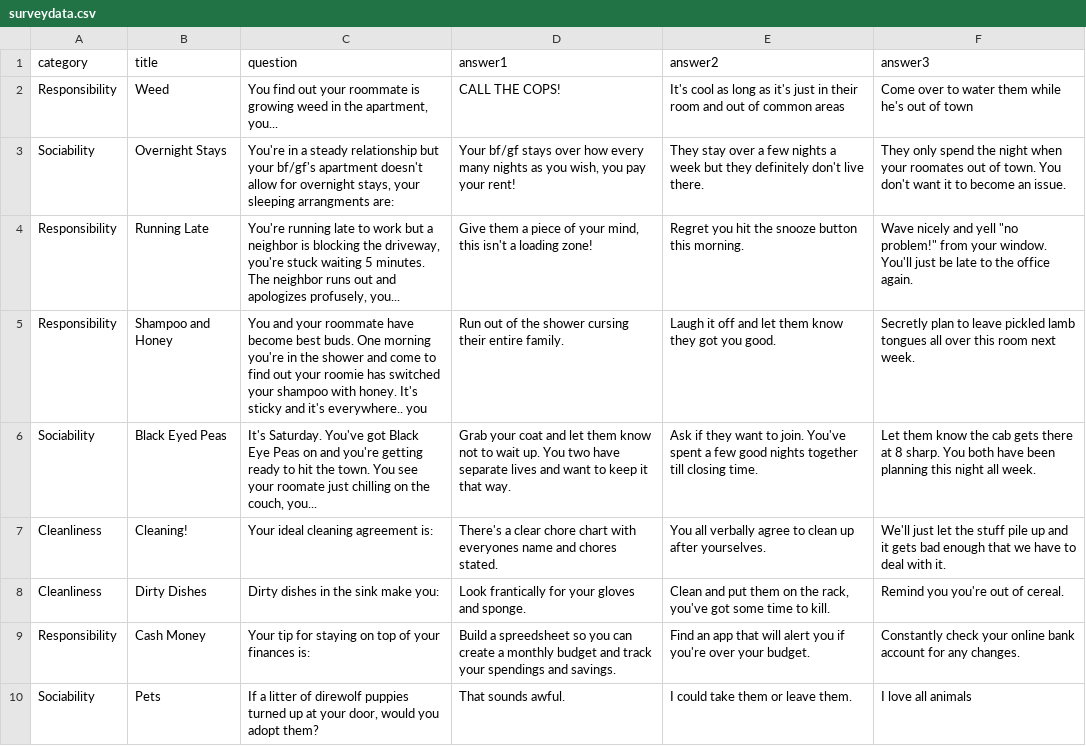
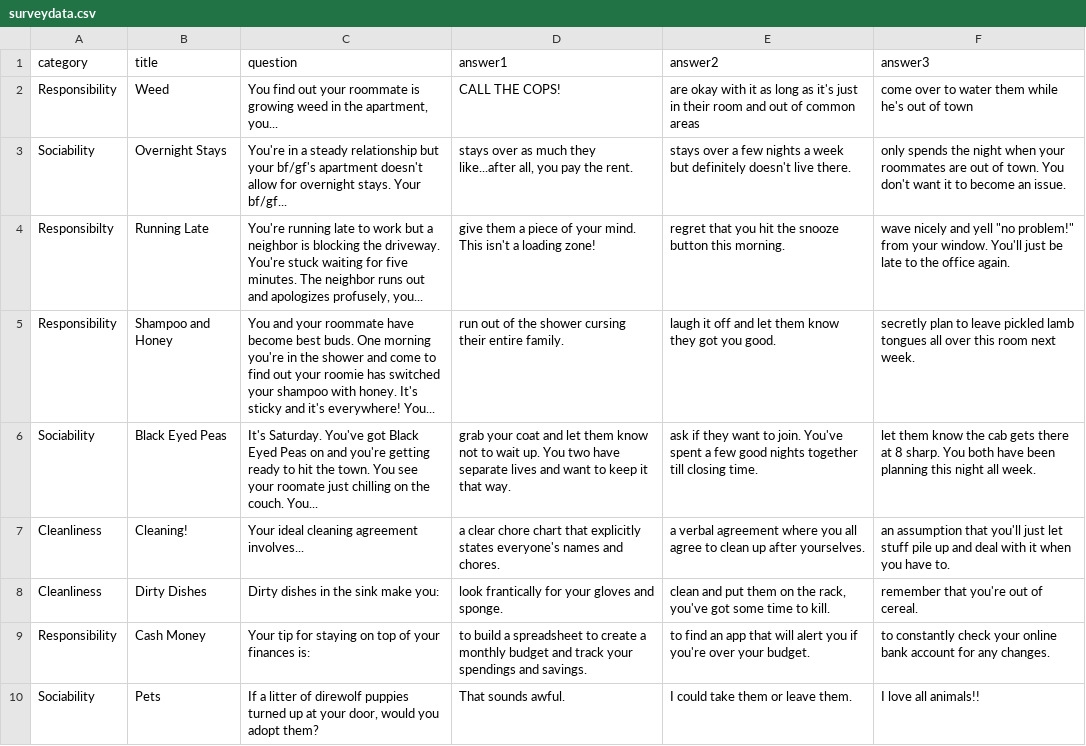
Before and after one commit to mariapacana/roominatr, a CSV file: db/surveydata.csv, drawn as a sheet; only a part is shown; the diff covers the shown part only.

Commit message:
Edited surveys

```diff
--- a/db/surveydata.csv
+++ b/db/surveydata.csv
@@ -1,10 +1,10 @@
 category,title,question,answer1,answer2,answer3
-Responsibility,Weed,"You find out your roommate is growing weed in the apartment, you...",CALL THE COPS!,It's cool as long as it's just in their room and out of common areas,Come over to water them while he's out of town
-Sociability,Overnight Stays,"You're in a steady relationship but your bf/gf's apartment doesn't allow for overnight stays, your sleeping arrangments are:","Your bf/gf stays over how every many nights as you wish, you pay your rent!",They stay over a few nights a week but they definitely don't live there. ,They only spend the night when your roomates out of town. You don't want it to become an issue.
-Responsibility,Running Late,"You're running late to work but a neighbor is blocking the driveway, you're stuck waiting 5 minutes. The neighbor runs out and apologizes profusely, you...","Give them a piece of your mind, this isn't a loading zone!",Regret you hit the snooze button this morning. ,"Wave nicely and yell ""no problem!"" from your window. You'll just be late to the office again."
-Responsibility,Shampoo and Honey,You and your roommate have become best buds. One morning you're in the shower and come to find out your roomie has switched your shampoo with honey. It's sticky and it's everywhere.. you,Run out of the shower cursing their entire family.,Laugh it off and let them know they got you good. ,Secretly plan to leave pickled lamb tongues all over this room next week.
-Sociability,Black Eyed Peas,"It's Saturday. You've got Black Eye Peas on and you're getting ready to hit the town. You see your roomate just chilling on the couch, you...",Grab your coat and let them know not to wait up. You two have separate lives and want to keep it that way.,Ask if they want to join. You've spent a few good nights together till closing time. ,Let them know the cab gets there at 8 sharp. You both have been planning this night all week.
-Cleanliness,Cleaning!,Your ideal cleaning agreement is:,There's a clear chore chart with everyones name and chores stated.,You all verbally agree to clean up after yourselves. ,We'll just let the stuff pile up and it gets bad enough that we have to deal with it.
-Cleanliness,Dirty Dishes,Dirty dishes in the sink make you:,Look frantically for your gloves and sponge.,"Clean and put them on the rack, you've got some time to kill.",Remind you you're out of cereal.
-Responsibility,Cash Money,Your tip for staying on top of your finances is: ,Build a spreedsheet so you can create a monthly budget and track your spendings and savings.,Find an app that will alert you if you're over your budget.,Constantly check your online bank account for any changes.
-Sociability,Pets,"If a litter of direwolf puppies turned up at your door, would you adopt them?",That sounds awful.,I could take them or leave them.,I love all animals
+Responsibility,Weed,"You find out your roommate is growing weed in the apartment, you...",CALL THE COPS!,are okay with it as long as it's just in their room and out of common areas,come over to water them while he's out of town
+Sociability,Overnight Stays,You're in a steady relationship but your bf/gf's apartment doesn't allow for overnight stays. Your bf/gf...,"stays over as much they like...after all, you pay the rent.",stays over a few nights a week but definitely doesn't live there.,only spends the night when your roommates are out of town. You don't want it to become an issue.
+Responsibilty ,Running Late,"You're running late to work but a neighbor is blocking the driveway. You're stuck waiting for five minutes. The neighbor runs out and apologizes profusely, you...",give them a piece of your mind. This isn't a loading zone!,regret that you hit the snooze button this morning.,"wave nicely and yell ""no problem!"" from your window. You'll just be late to the office again."
+Responsibility,Shampoo and Honey,You and your roommate have become best buds. One morning you're in the shower and come to find out your roomie has switched your shampoo with honey. It's sticky and it's everywhere! You...,run out of the shower cursing their entire family.,laugh it off and let them know they got you good. ,secretly plan to leave pickled lamb tongues all over this room next week.
+Sociability,Black Eyed Peas,It's Saturday. You've got Black Eyed Peas on and you're getting ready to hit the town. You see your roomate just chilling on the couch. You...,grab your coat and let them know not to wait up. You two have separate lives and want to keep it that way.,ask if they want to join. You've spent a few good nights together till closing time. ,let them know the cab gets there at 8 sharp. You both have been planning this night all week.
+Cleanliness,Cleaning!,Your ideal cleaning agreement involves...,a clear chore chart that explicitly states everyone's names and chores.,a verbal agreement where you all agree to clean up after yourselves.,an assumption that you'll just let stuff pile up and deal with it when you have to.
+Cleanliness,Dirty Dishes,Dirty dishes in the sink make you:,look frantically for your gloves and sponge.,"clean and put them on the rack, you've got some time to kill.",remember that you're out of cereal.
+Responsibility,Cash Money,Your tip for staying on top of your finances is: ,to build a spreadsheet to create a monthly budget and track your spendings and savings.,to find an app that will alert you if you're over your budget.,to constantly check your online bank account for any changes.
+Sociability,Pets,"If a litter of direwolf puppies turned up at your door, would you adopt them?",That sounds awful.,I could take them or leave them.,I love all animals!!
```
Also changed, not shown: 27 edited cells elsewhere in this file.
